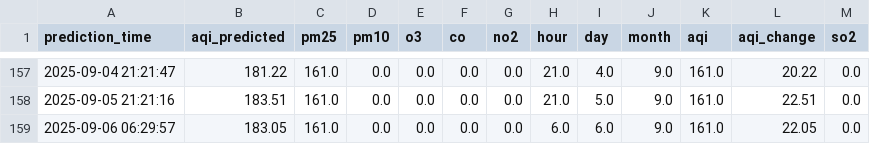
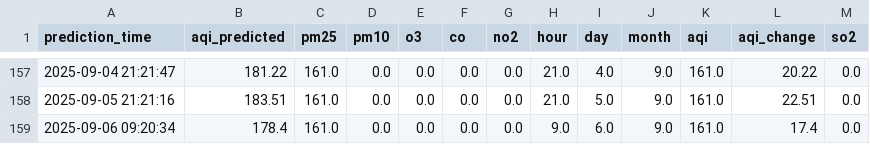
Before and after one commit to manavbirjani/karachi-aqi, a CSV file: data/daily_predictions.csv, drawn as a sheet; only a part is shown, gaps mark what is left out.

Commit message:
📊 New AQI prediction (with retrained model)

```diff
--- a/data/daily_predictions.csv
+++ b/data/daily_predictions.csv
@@ -158,2 +158,2 @@ prediction_time,aqi_predicted,pm25,pm10,o3,co,no2,hour,day,month,aqi,aqi_change,
 2025-09-05 21:21:16,183.51,161.0,0.0,0.0,0.0,0.0,21.0,5.0,9.0,161.0,22.51,0.0
-2025-09-06 06:29:57,183.05,161.0,0.0,0.0,0.0,0.0,6.0,6.0,9.0,161.0,22.05,0.0
+2025-09-06 09:20:34,178.4,161.0,0.0,0.0,0.0,0.0,9.0,6.0,9.0,161.0,17.4,0.0
```
